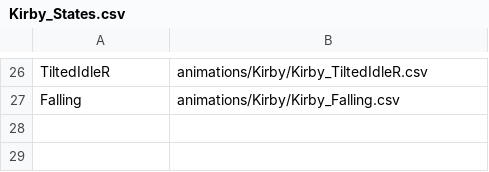
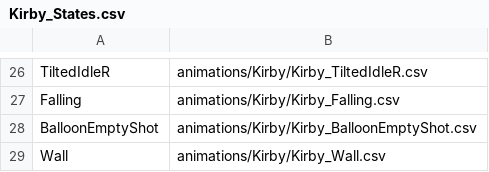
Before and after one commit to lee-jun-young1/kirby, a CSV file: Kirby-bin/animations/Kirby/Kirby_States.csv, drawn as a sheet; only a part is shown, gaps mark what is left out; the diff names each change by its address in the sheet, - before the commit and + after, or states it on an @@ line.

```diff
--- a/Kirby-bin/animations/Kirby/Kirby_States.csv
+++ b/Kirby-bin/animations/Kirby/Kirby_States.csv
+row 28: BalloonEmptyShot | animations/Kirby/Kirby_BalloonEmptyShot.csv
+row 29: Wall | animations/Kirby/Kirby_Wall.csv
```
Also changed, not shown: Kirby-bin/animations/Kirby/Kirby_Transition.csv, Kirby-bin/data/ExampleScene_resources.csv, 23 other files.
